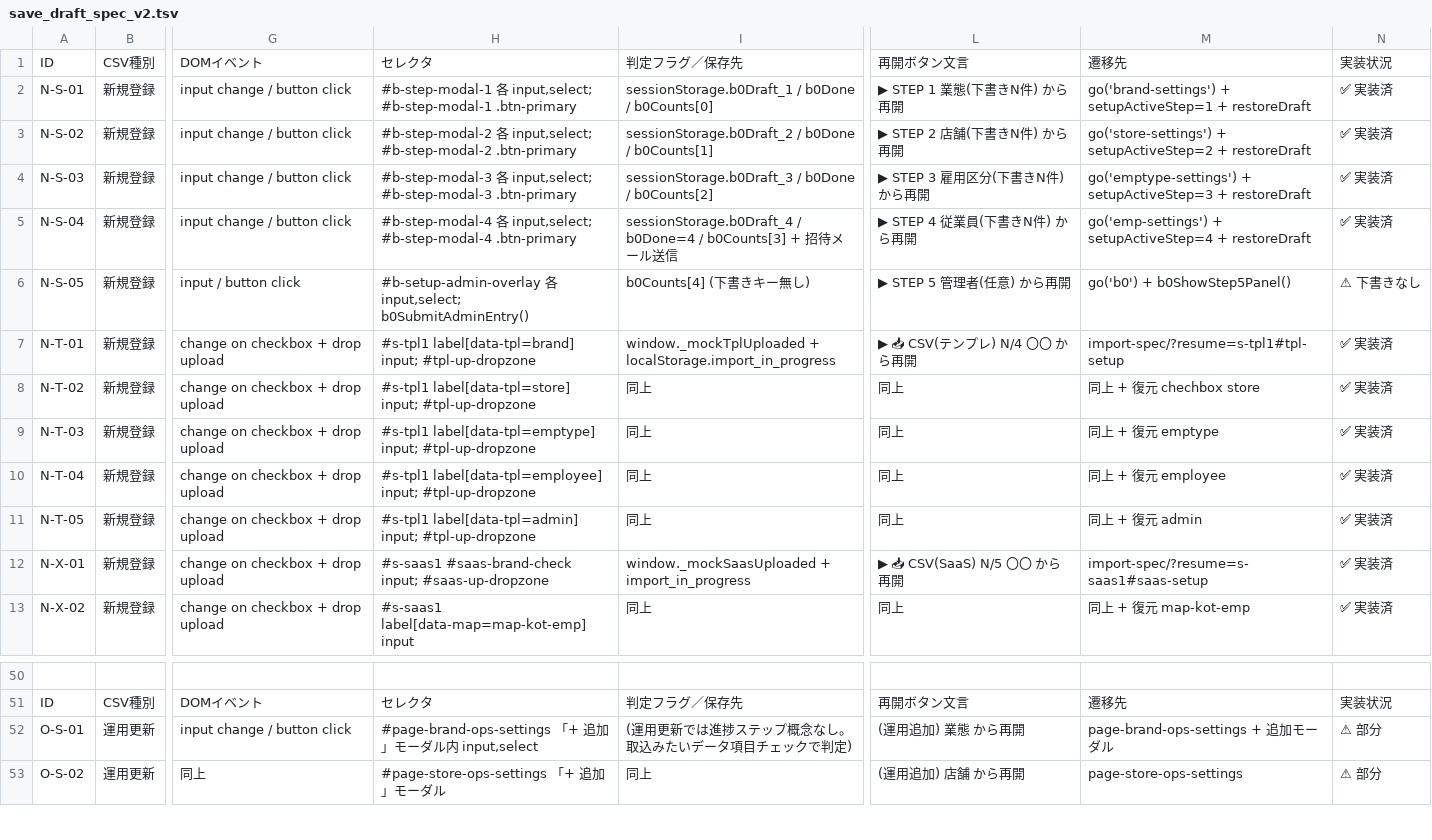
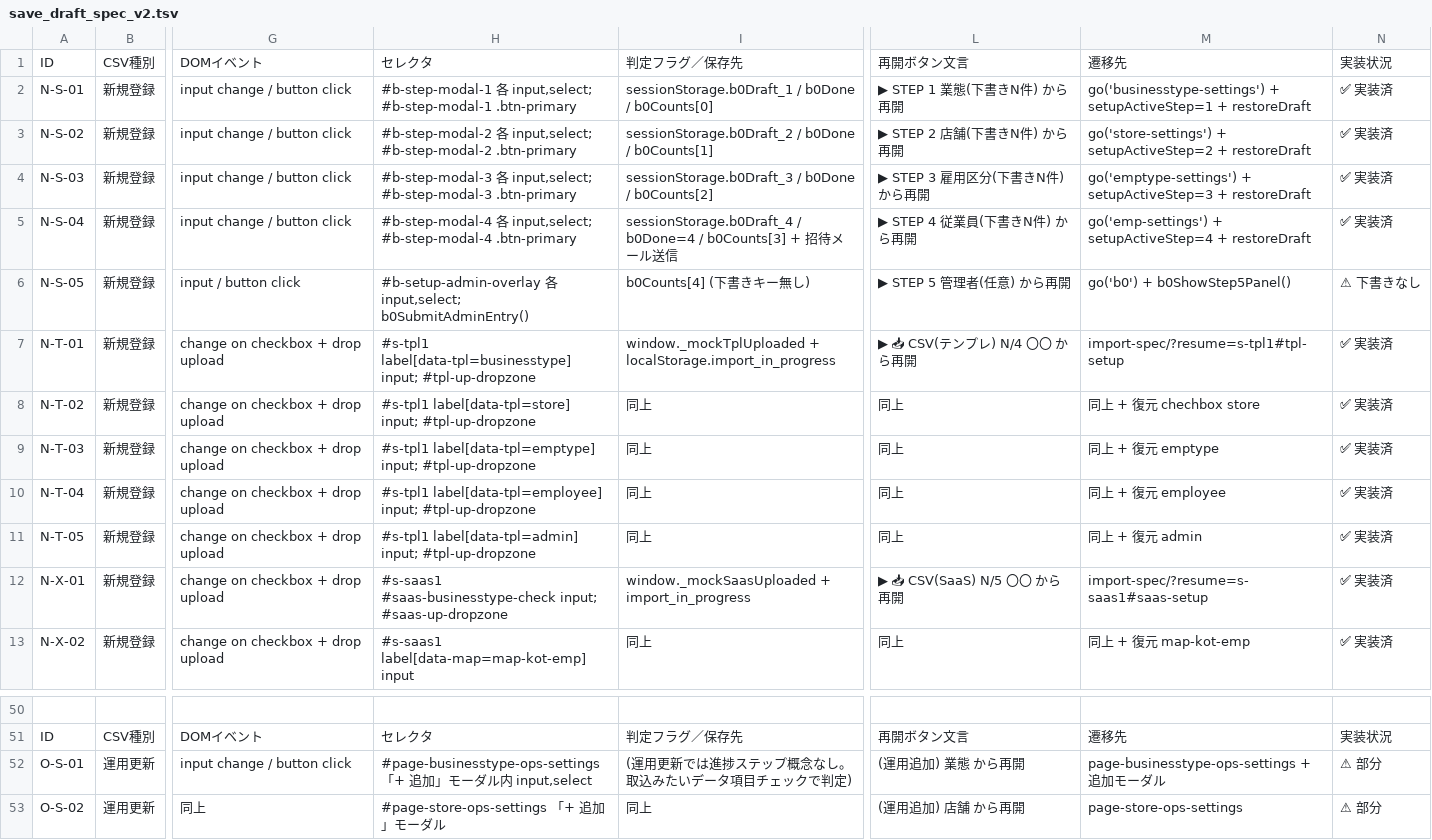
Before and after one commit to suguru789987/rakmy-timerecord-import-spec, a TSV file: save_draft_spec_v2.tsv, drawn as a sheet; only a part is shown, gaps mark what is left out; the diff names each change by its address in the sheet, - before the commit and + after, or states it on an @@ line.

```diff
--- a/save_draft_spec_v2.tsv
+++ b/save_draft_spec_v2.tsv
-M2: go('brand-settings') + setupActiveStep=1…
+M2: go('businesstype-settings') + setupActiveStep=1…
-H7: #s-tpl1 label[data-tpl=brand] input; #tpl-up-dropzone
+H7: #s-tpl1 label[data-tpl=businesstype] input; #tpl-up-dropzone
-H12: #s-saas1 #saas-brand-check input; #saas-up-dropzone
+H12: #s-saas1 #saas-businesstype-check input; #saas-up-dropzone
-H52: #page-brand-ops-settings 「+…
+H52: #page-businesstype-ops-settings 「+…
-M52: page-brand-ops-settings + 追加モーダル
+M52: page-businesstype-ops-settings + 追加モーダル
```
Also changed, not shown: integrated_save_draft_spec.tsv, 1 other file.
